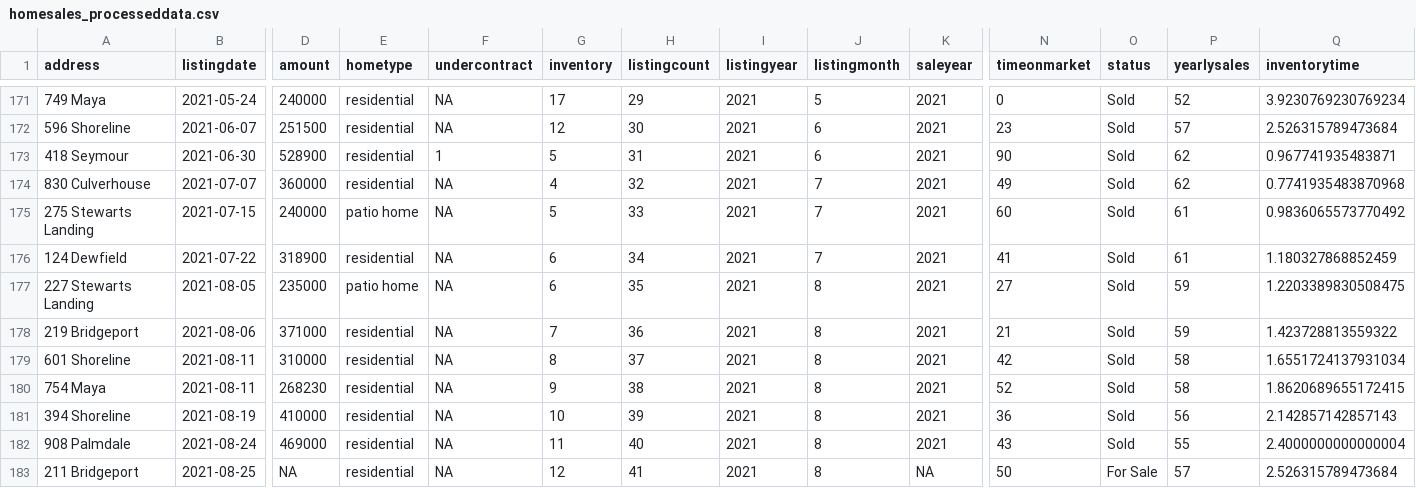
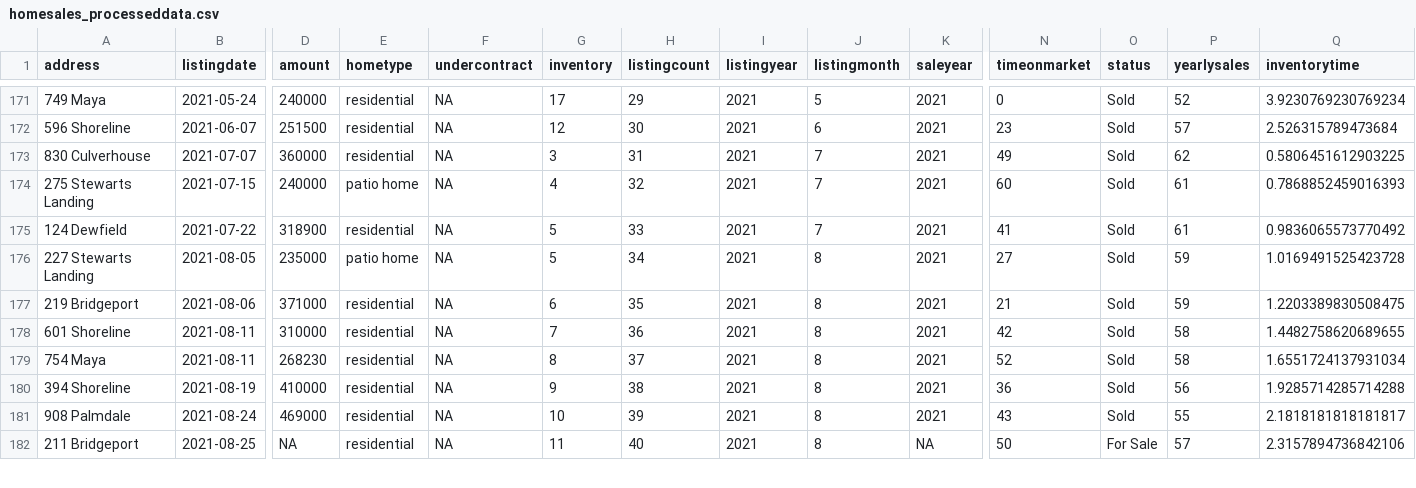
Before and after one commit to robhanssen/glenlake-homesales-old, a CSV file: data/homesales_processeddata.csv, drawn as a sheet; only a part is shown, gaps mark what is left out; removed rows and columns are numbered as before the commit, all else as after; rows hold the shown columns only; the diff covers the shown part only; the diff names each change by its address in the sheet, - before the commit and + after, or states it on an @@ line.

Commit message:
removed one sale due to unclear data

```diff
--- a/data/homesales_processeddata.csv
+++ b/data/homesales_processeddata.csv
-row 173: 418 Seymour | 2021-06-30 | 528900 | residential | 1 | 5 | 31 | 2021 | 6 | 2021 | 90 | Sold | 62 | 0.967741935483871
-G173 (inventory): 4
+G173 (inventory): 3
-H173 (listingcount): 32
+H173 (listingcount): 31
-Q173 (inventorytime): 0.7741935483870968
+Q173 (inventorytime): 0.5806451612903225
-G174 (inventory): 5
+G174 (inventory): 4
-H174 (listingcount): 33
+H174 (listingcount): 32
-Q174 (inventorytime): 0.9836065573770492
+Q174 (inventorytime): 0.7868852459016393
-G175:G176 (inventory): 6
+G175:G176 (inventory): 5
-H175 (listingcount): 34
+H175 (listingcount): 33
-Q175 (inventorytime): 1.180327868852459
+Q175 (inventorytime): 0.9836065573770492
-H176 (listingcount): 35
+H176 (listingcount): 34
-Q176 (inventorytime): 1.2203389830508475
+Q176 (inventorytime): 1.0169491525423728
-G177 (inventory): 7
+G177 (inventory): 6
-H177 (listingcount): 36
+H177 (listingcount): 35
-Q177 (inventorytime): 1.423728813559322
+Q177 (inventorytime): 1.2203389830508475
-G178 (inventory): 8
+G178 (inventory): 7
-H178 (listingcount): 37
+H178 (listingcount): 36
-Q178 (inventorytime): 1.6551724137931034
+Q178 (inventorytime): 1.4482758620689655
-G179 (inventory): 9
+G179 (inventory): 8
-H179 (listingcount): 38
+H179 (listingcount): 37
-Q179 (inventorytime): 1.8620689655172415
+Q179 (inventorytime): 1.6551724137931034
-G180 (inventory): 10
+G180 (inventory): 9
-H180 (listingcount): 39
+H180 (listingcount): 38
-Q180 (inventorytime): 2.142857142857143
+Q180 (inventorytime): 1.9285714285714288
-G181 (inventory): 11
+G181 (inventory): 10
-H181 (listingcount): 40
+H181 (listingcount): 39
-Q181 (inventorytime): 2.4000000000000004
+Q181 (inventorytime): 2.1818181818181817
-G182 (inventory): 12
+G182 (inventory): 11
-H182 (listingcount): 41
+H182 (listingcount): 40
-Q182 (inventorytime): 2.526315789473684
+Q182 (inventorytime): 2.3157894736842106
```
Also changed, not shown: 18 edited cells elsewhere in this file, data/listing-overview-by-year.csv, data/median-price.csv, 27 other files.
